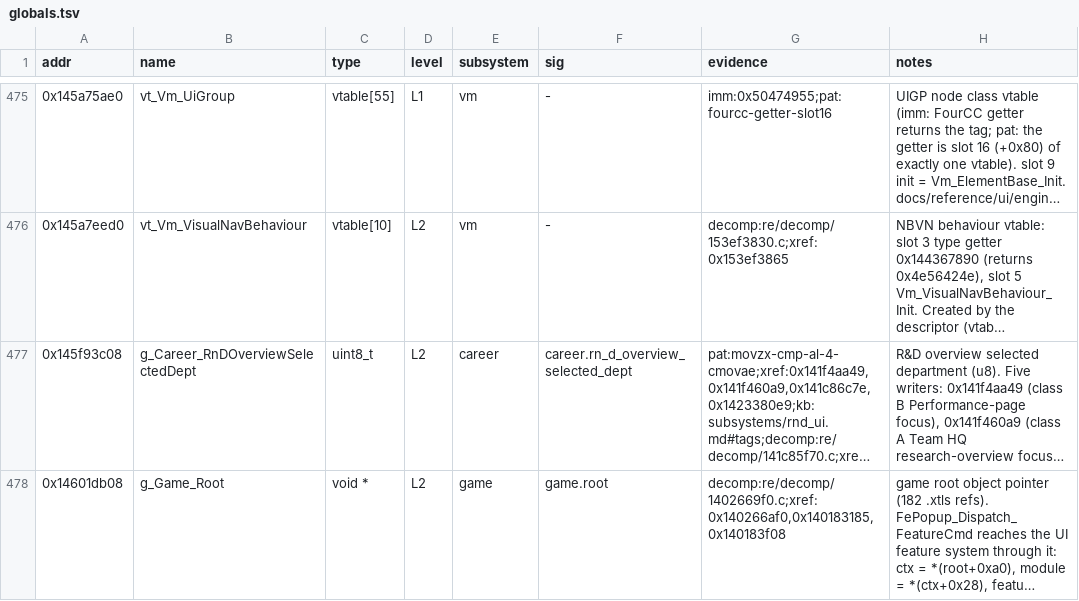
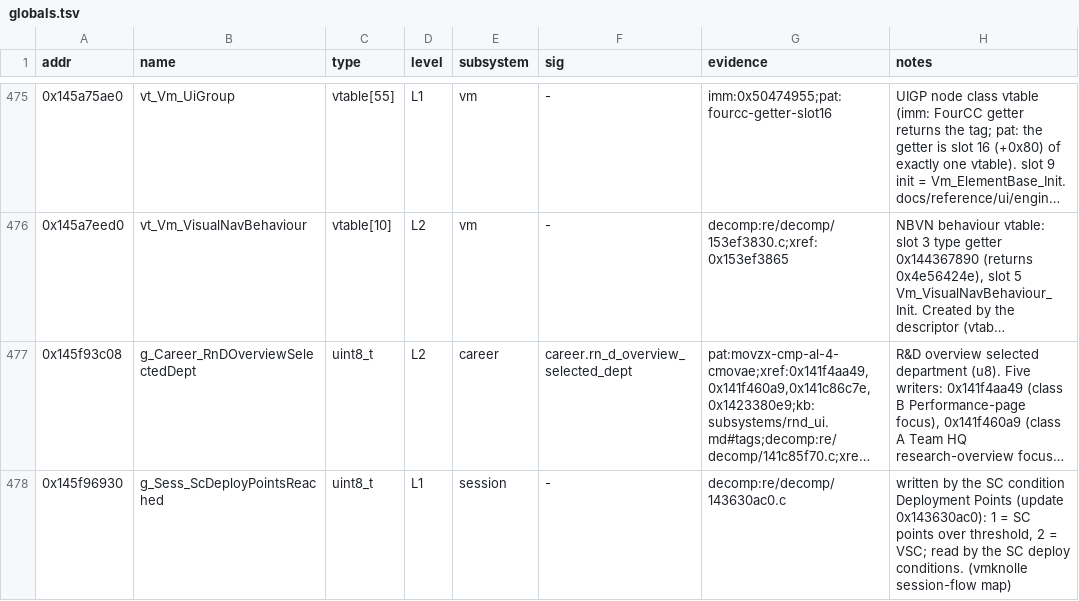
Before and after one commit to vogtmarcel07-cloud/SwoftyLauncher, a TSV file: re/db/globals.tsv, drawn as a sheet; only a part is shown, gaps mark what is left out; the shorter side is filled out with more unchanged rows; long unchanged cells end in …; the diff covers the shown part only; the diff names each change by its address in the sheet, - before the commit and + after, or states it on an @@ line.

```diff
--- a/re/db/globals.tsv
+++ b/re/db/globals.tsv
+row 478: 0x145f96930 | g_Sess_ScDeployPointsReached | uint8_t | L1 | session | - | decomp:re/decomp/143630ac0.c | written by the SC condition Deployment Points (update 0x143630ac0): 1 = SC points over threshold, 2 = VSC; read by the SC deploy conditions. (vmknolle session-flow map)
```
Also changed, not shown: 2 added rows elsewhere in this file, 2 other files.
